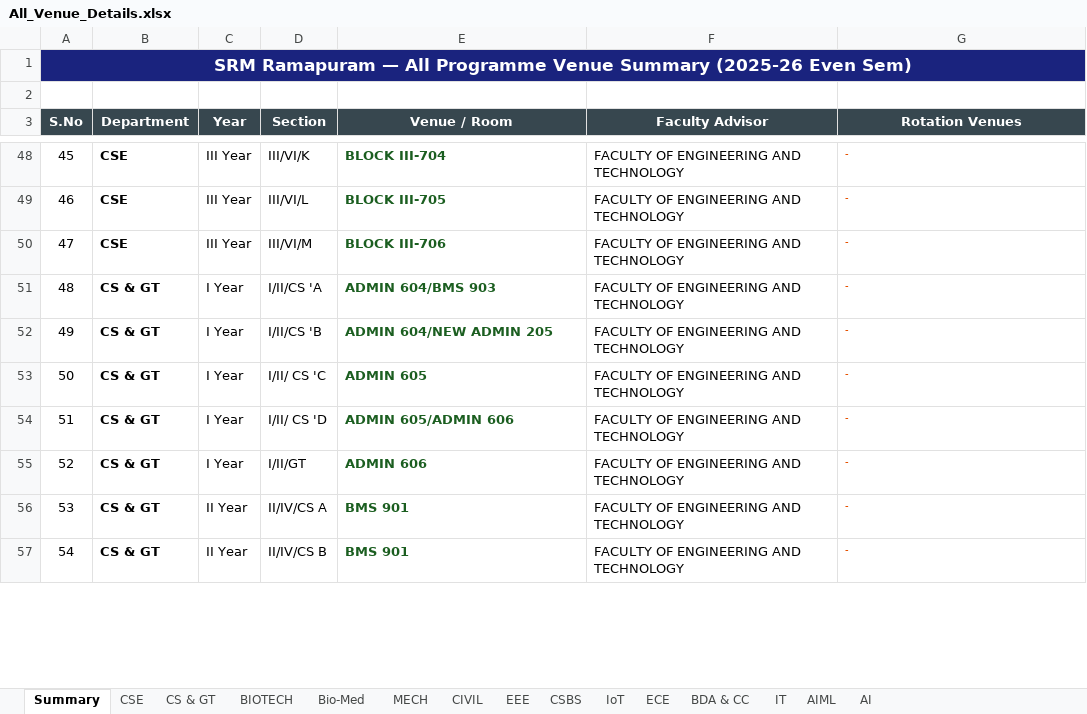
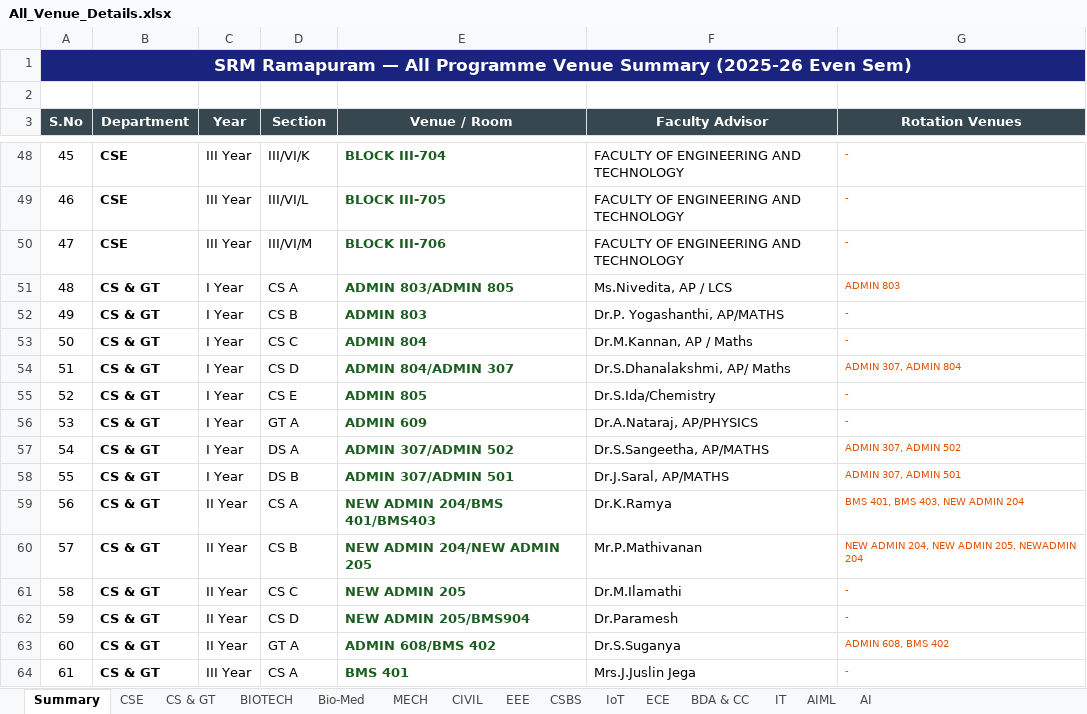
Before and after one commit to 123parthasarathy/srm-venue-dashboard, an Excel workbook: details/All_Venue_Details.xlsx, sheet Summary, drawn as a sheet; only a part is shown, gaps mark what is left out; values as stored, in another font and other column widths than the file's, no borders; addresses are those after the commit; the diff covers the shown part only; the diff names each change by its address in the sheet, - before the commit and + after, or states it on an @@ line.

```diff
--- a/details/All_Venue_Details.xlsx (sheet Summary)
+++ b/details/All_Venue_Details.xlsx (sheet Summary)
-D51 (Section): I/II/CS 'A
+D51 (Section): CS A
-E51 (Venue / Room): ADMIN 604/BMS 903
+E51 (Venue / Room): ADMIN 803/ADMIN 805
-F51 (Faculty Advisor): FACULTY OF ENGINEERING AND TECHNOLOGY
+F51 (Faculty Advisor): Ms.Nivedita, AP / LCS
-G51 (Rotation Venues): -
+G51 (Rotation Venues): ADMIN 803
-D52 (Section): I/II/CS 'B
+D52 (Section): CS B
-E52 (Venue / Room): ADMIN 604/NEW ADMIN 205
+E52 (Venue / Room): ADMIN 803
-F52 (Faculty Advisor): FACULTY OF ENGINEERING AND TECHNOLOGY
+F52 (Faculty Advisor): Dr.P. Yogashanthi, AP/MATHS
-D53 (Section): I/II/ CS 'C
+D53 (Section): CS C
-E53 (Venue / Room): ADMIN 605
+E53 (Venue / Room): ADMIN 804
-F53 (Faculty Advisor): FACULTY OF ENGINEERING AND TECHNOLOGY
+F53 (Faculty Advisor): Dr.M.Kannan, AP / Maths
+row 54: 51 | CS & GT | I Year | CS D | ADMIN 804/ADMIN 307 | Dr.S.Dhanalakshmi, AP/ Maths | ADMIN 307, ADMIN 804
@@ column A (S.No) renumbered from row 55 down @@
-D55 (Section): I/II/ CS 'D
+D55 (Section): CS E
-E55 (Venue / Room): ADMIN 605/ADMIN 606
+E55 (Venue / Room): ADMIN 805
-F55 (Faculty Advisor): FACULTY OF ENGINEERING AND TECHNOLOGY
+F55 (Faculty Advisor): Dr.S.Ida/Chemistry
-D56 (Section): I/II/GT
+D56 (Section): GT A
-E56 (Venue / Room): ADMIN 606
+E56 (Venue / Room): ADMIN 609
-F56 (Faculty Advisor): FACULTY OF ENGINEERING AND TECHNOLOGY
+F56 (Faculty Advisor): Dr.A.Nataraj, AP/PHYSICS
+row 57: 54 | CS & GT | I Year | DS A | ADMIN 307/ADMIN 502 | Dr.S.Sangeetha, AP/MATHS | ADMIN 307, ADMIN 502
+row 58: 55 | CS & GT | I Year | DS B | ADMIN 307/ADMIN 501 | Dr.J.Saral, AP/MATHS | ADMIN 307, ADMIN 501
+row 59: 56 | CS & GT | II Year | CS A | NEW ADMIN 204/BMS 401/BMS403 | Dr.K.Ramya | BMS 401, BMS 403, NEW ADMIN 204
+row 60: 57 | CS & GT | II Year | CS B | NEW ADMIN 204/NEW ADMIN 205 | Mr.P.Mathivanan | NEW ADMIN 204, NEW ADMIN 205, NEWADMIN 204
+row 61: 58 | CS & GT | II Year | CS C | NEW ADMIN 205 | Dr.M.Ilamathi | -
-D62 (Section): II/IV/CS A
+D62 (Section): CS D
-E62 (Venue / Room): BMS 901
+E62 (Venue / Room): NEW ADMIN 205/BMS904
-F62 (Faculty Advisor): FACULTY OF ENGINEERING AND TECHNOLOGY
+F62 (Faculty Advisor): Dr.Paramesh
+row 63: 60 | CS & GT | II Year | GT A | ADMIN 608/BMS 402 | Dr.S.Suganya | ADMIN 608, BMS 402
-C64 (Year): II Year
+C64 (Year): III Year
-D64 (Section): II/IV/CS B
+D64 (Section): CS A
-E64 (Venue / Room): BMS 901
+E64 (Venue / Room): BMS 401
-F64 (Faculty Advisor): FACULTY OF ENGINEERING AND TECHNOLOGY
+F64 (Faculty Advisor): Mrs.J.Juslin Jega
```
Also changed, not shown: 1 added row and 32 edited cells elsewhere in this sheet, sheet CS & GT, 14 other files.
